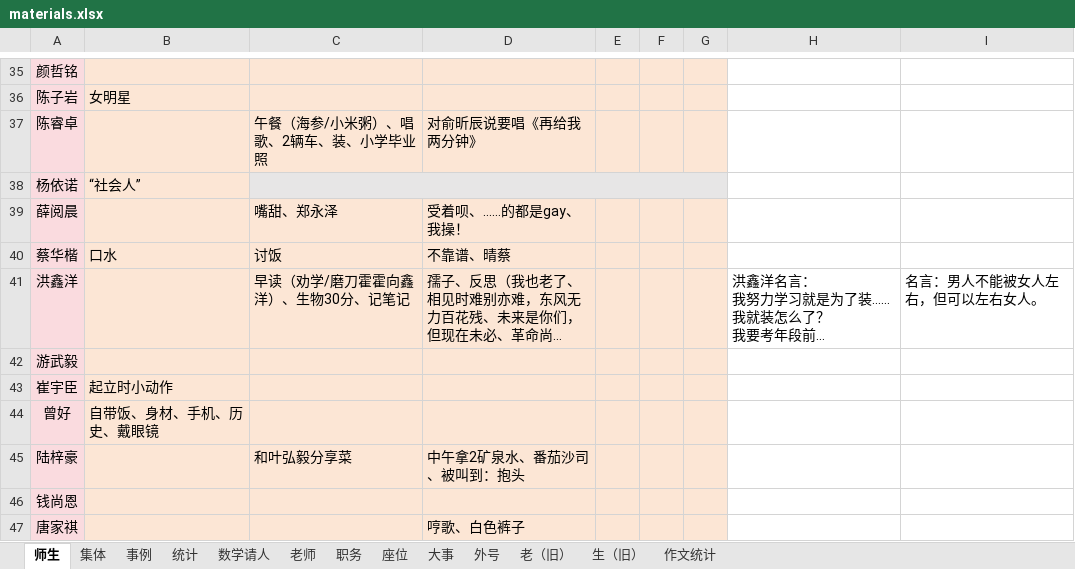
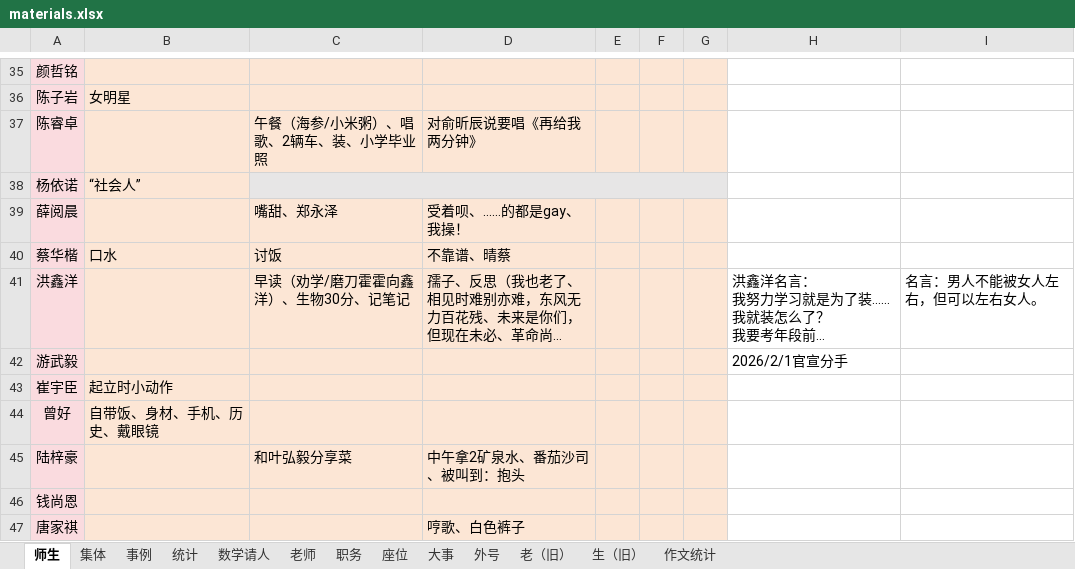
Before and after one commit to dsywy1698/dsywy1698.github.io, an Excel workbook: c/materials.xlsx, sheet 师生, drawn as a sheet; only a part is shown, gaps mark what is left out; long unchanged cells end in …; values as stored, in another font and other column widths than the file's, no borders; conditional formats not drawn; the diff names each change by its address in the sheet, - before the commit and + after, or states it on an @@ line.

```diff
--- a/c/materials.xlsx (sheet 师生)
+++ b/c/materials.xlsx (sheet 师生)
-H42: (empty)
+H42: 2026/2/1官宣分手
```
Also changed, not shown: 2 other files.
